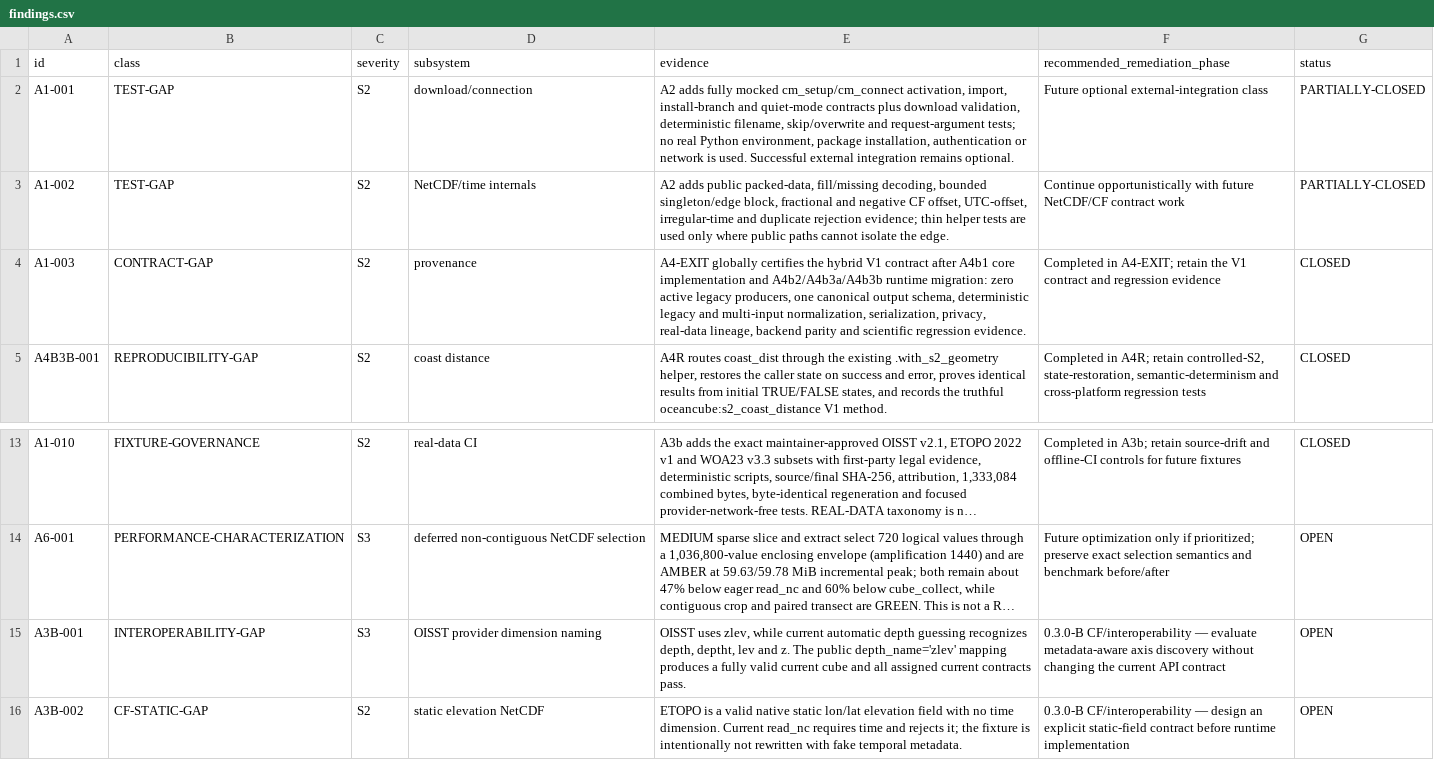
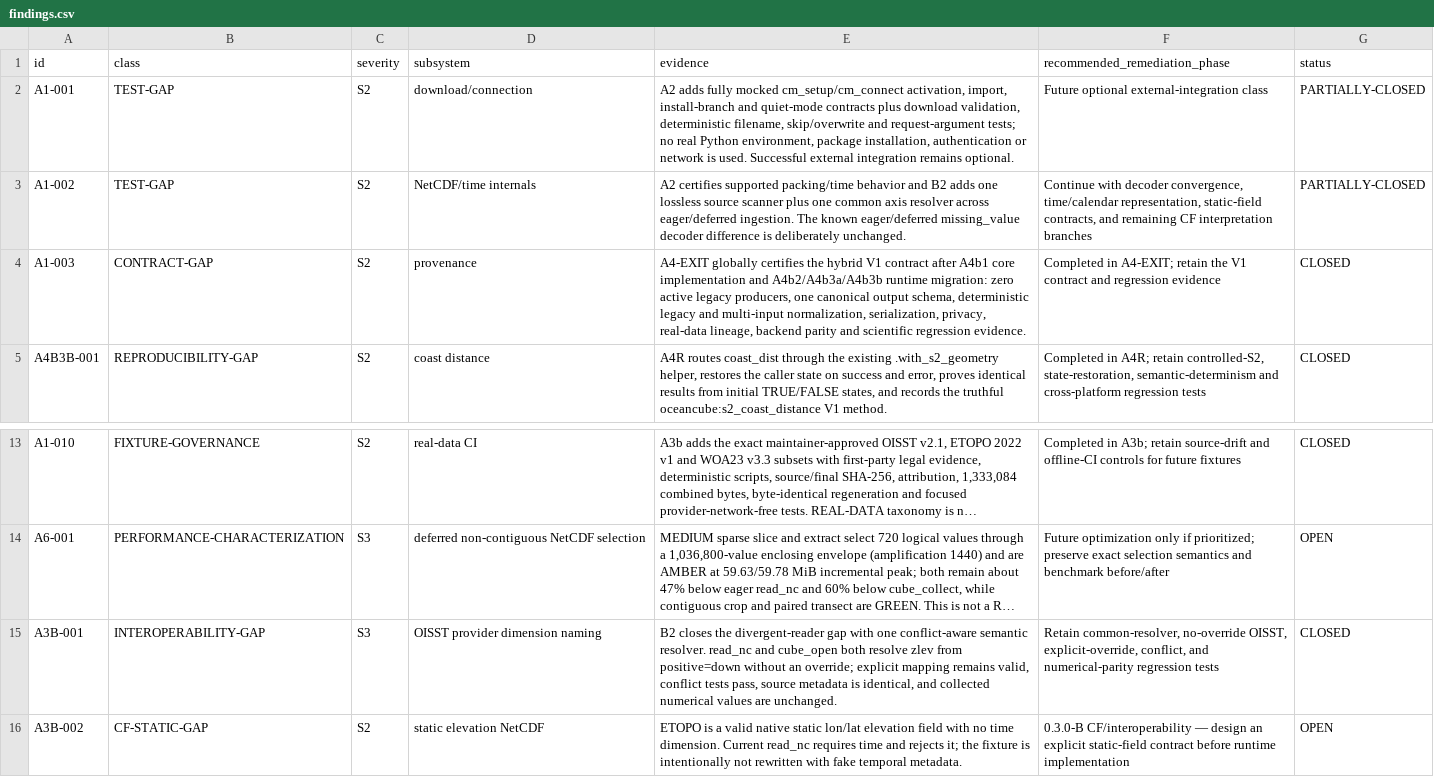
Before and after one commit to qselmer/oceancube, a CSV file: dev/hardening/findings.csv, drawn as a sheet; only a part is shown, gaps mark what is left out; long unchanged cells end in …; the diff names each change by its address in the sheet, - before the commit and + after, or states it on an @@ line.

```diff
--- a/dev/hardening/findings.csv
+++ b/dev/hardening/findings.csv
-E3 (evidence): A2 adds public packed-data, fill/missing decoding, bounded singleton/edge block, fractional and negative CF offset, UTC-offset, irregular-time and duplicate rejection evidence; thin helper tests are used only where public paths cannot isolate the edge.
+E3 (evidence): A2 certifies supported packing/time behavior and B2 adds one lossless source scanner plus one common axis resolver across eager/deferred ingestion. The known eager/deferred missing_value decoder difference is deliberately unchanged.
-F3 (recommended_remediation_phase): Continue opportunistically with future NetCDF/CF contract work
+F3 (recommended_remediation_phase): Continue with decoder convergence, time/calendar representation, static-field contracts, and remaining CF interpretation branches
-E15 (evidence): OISST uses zlev, while current automatic depth guessing recognizes depth, deptht, lev and z. The public depth_name='zlev' mapping produces a fully valid current cube and all assigned current contracts pass.
+E15 (evidence): B2 closes the divergent-reader gap with one conflict-aware semantic resolver. read_nc and cube_open both resolve zlev from positive=down without an override; explicit mapping remains valid, conflict tests pass, source metadata is identical, and collected numerical values are unchanged.
-F15 (recommended_remediation_phase): 0.3.0-B CF/interoperability — evaluate metadata-aware axis discovery without changing the current API contract
+F15 (recommended_remediation_phase): Retain common-resolver, no-override OISST, explicit-override, conflict, and numerical-parity regression tests
-G15 (status): OPEN
+G15 (status): CLOSED
```
Also changed, not shown: docs/roadmap/post-0.2.0/roadmap-decisions.csv, docs/roadmap/post-0.2.0/roadmap-provenance.csv, 34 other files.
